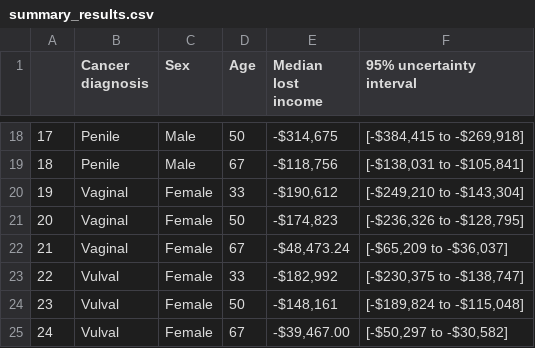
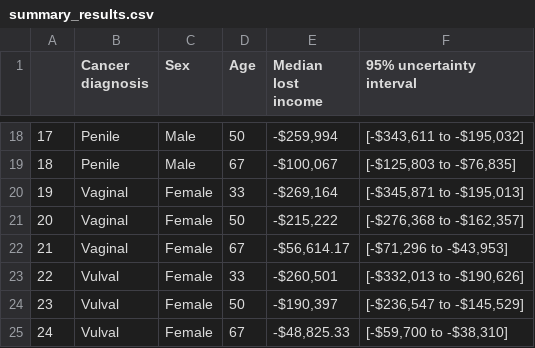
Before and after one commit to robinblythe/HPV_CEA, a CSV file: summary_results.csv, drawn as a sheet; only a part is shown, gaps mark what is left out; the diff covers the shown part only.

```diff
--- a/summary_results.csv
+++ b/summary_results.csv
@@ -18,8 +18,8 @@
-"17","Penile","Male",50,"-$314,675","[-$384,415 to -$269,918]"
-"18","Penile","Male",67,"-$118,756","[-$138,031 to -$105,841]"
-"19","Vaginal","Female",33,"-$190,612","[-$249,210 to -$143,304]"
-"20","Vaginal","Female",50,"-$174,823","[-$236,326 to -$128,795]"
-"21","Vaginal","Female",67,"-$48,473.24","[-$65,209 to -$36,037]"
-"22","Vulval","Female",33,"-$182,992","[-$230,375 to -$138,747]"
-"23","Vulval","Female",50,"-$148,161","[-$189,824 to -$115,048]"
-"24","Vulval","Female",67,"-$39,467.00","[-$50,297 to -$30,582]"
+"17","Penile","Male",50,"-$259,994","[-$343,611 to -$195,032]"
+"18","Penile","Male",67,"-$100,067","[-$125,803 to -$76,835]"
+"19","Vaginal","Female",33,"-$269,164","[-$345,871 to -$195,013]"
+"20","Vaginal","Female",50,"-$215,222","[-$276,368 to -$162,357]"
+"21","Vaginal","Female",67,"-$56,614.17","[-$71,296 to -$43,953]"
+"22","Vulval","Female",33,"-$260,501","[-$332,013 to -$190,626]"
+"23","Vulval","Female",50,"-$190,397","[-$236,547 to -$145,529]"
+"24","Vulval","Female",67,"-$48,825.33","[-$59,700 to -$38,310]"
```
Also changed, not shown: 32 edited cells elsewhere in this file, 8 other files.
